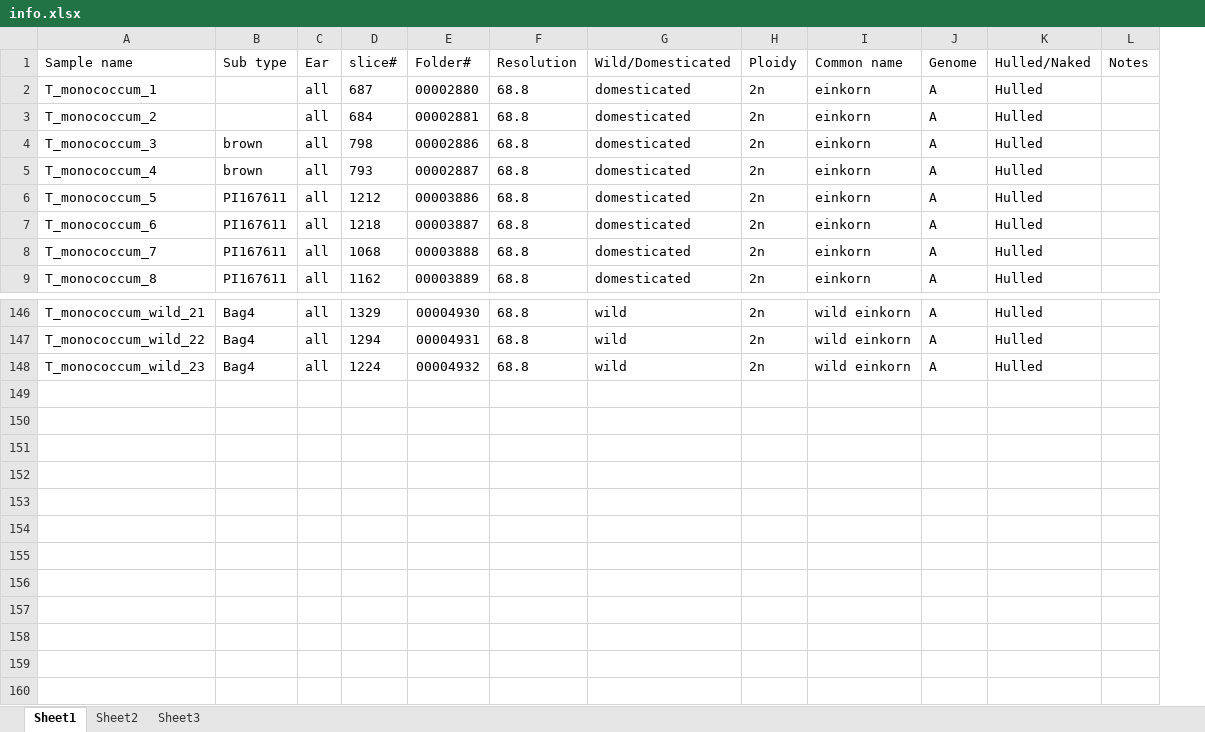
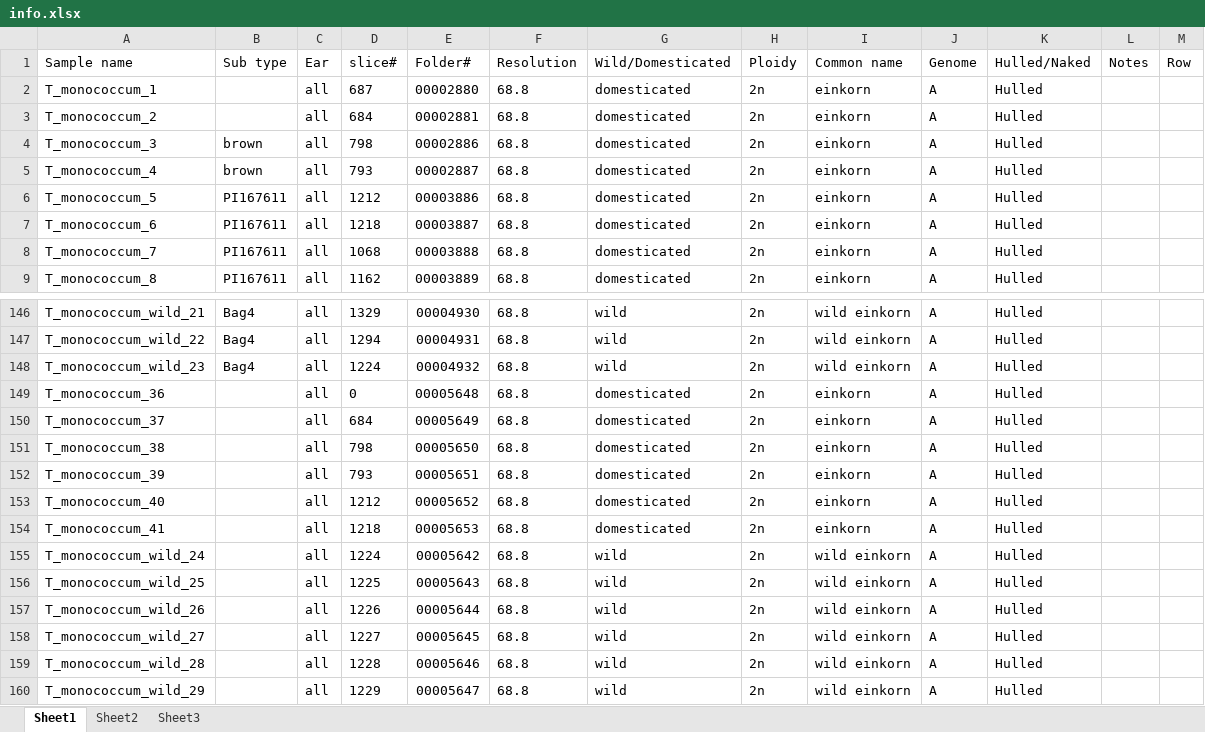
Before and after one commit to SirSharpest/Domestication_Paper, an Excel workbook: Analysis/info.xlsx, sheet Sheet1, drawn as a sheet; only a part is shown, gaps mark what is left out; values as stored, in another font and other column widths than the file's, no borders; the diff names each change by its address in the sheet, - before the commit and + after, or states it on an @@ line.

```diff
--- a/Analysis/info.xlsx (sheet Sheet1)
+++ b/Analysis/info.xlsx (sheet Sheet1)
+column M (Row), empty
+row 149: T_monococcum_36 |  | all | 0 | 00005648 | 68.8 | domesticated | 2n | einkorn | A | Hulled
+row 150: T_monococcum_37 |  | all | 684 | 00005649 | 68.8 | domesticated | 2n | einkorn | A | Hulled
+row 151: T_monococcum_38 |  | all | 798 | 00005650 | 68.8 | domesticated | 2n | einkorn | A | Hulled
+row 152: T_monococcum_39 |  | all | 793 | 00005651 | 68.8 | domesticated | 2n | einkorn | A | Hulled
+row 153: T_monococcum_40 |  | all | 1212 | 00005652 | 68.8 | domesticated | 2n | einkorn | A | Hulled
+row 154: T_monococcum_41 |  | all | 1218 | 00005653 | 68.8 | domesticated | 2n | einkorn | A | Hulled
+row 155: T_monococcum_wild_24 |  | all | 1224 | 00005642 | 68.8 | wild | 2n | wild einkorn | A | Hulled
+row 156: T_monococcum_wild_25 |  | all | 1225 | 00005643 | 68.8 | wild | 2n | wild einkorn | A | Hulled
+row 157: T_monococcum_wild_26 |  | all | 1226 | 00005644 | 68.8 | wild | 2n | wild einkorn | A | Hulled
+row 158: T_monococcum_wild_27 |  | all | 1227 | 00005645 | 68.8 | wild | 2n | wild einkorn | A | Hulled
+row 159: T_monococcum_wild_28 |  | all | 1228 | 00005646 | 68.8 | wild | 2n | wild einkorn | A | Hulled
+row 160: T_monococcum_wild_29 |  | all | 1229 | 00005647 | 68.8 | wild | 2n | wild einkorn | A | Hulled
```
Also changed, not shown: Results/PCA_Results_For_All_Wheat.xlsx, Results/Statistical_Results.xlsx, 37 other files.
